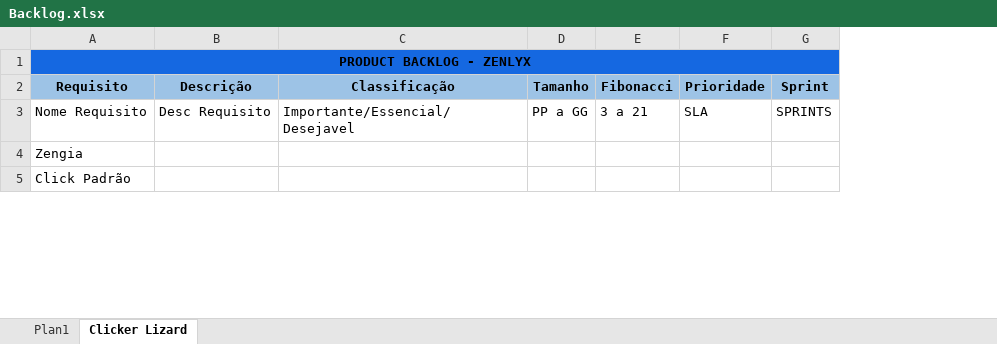
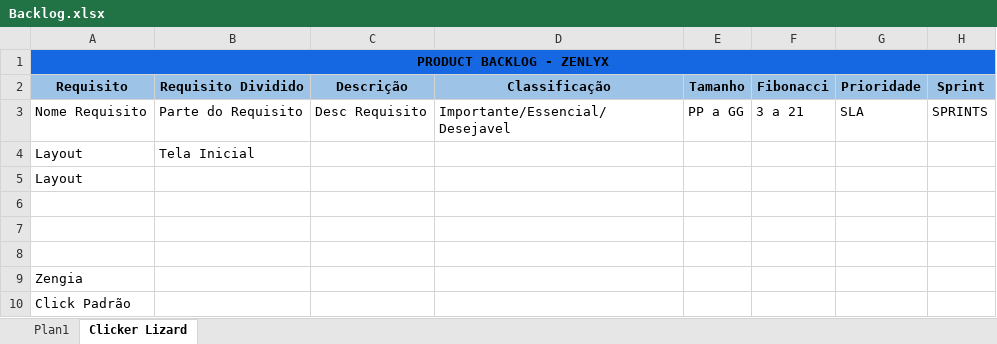
Before and after one commit to eduardoribeirosn/Clicker-Lizard, an Excel workbook: Backlog.xlsx, sheet Clicker Lizard, drawn as a sheet; only a part is shown; values as stored, in another font and other column widths than the file's, no borders; the diff names each change by its address in the sheet, - before the commit and + after, or states it on an @@ line.

```diff
--- a/Backlog.xlsx (sheet Clicker Lizard)
+++ b/Backlog.xlsx (sheet Clicker Lizard)
+column B (Requisito Dividido), row 3: Parte do Requisito
+row 4: Layout | Tela Inicial
+row 5: Layout
+row 6: (empty)
+row 7: (empty)
+row 8: (empty)
```
Also changed, not shown: 3 other files.
